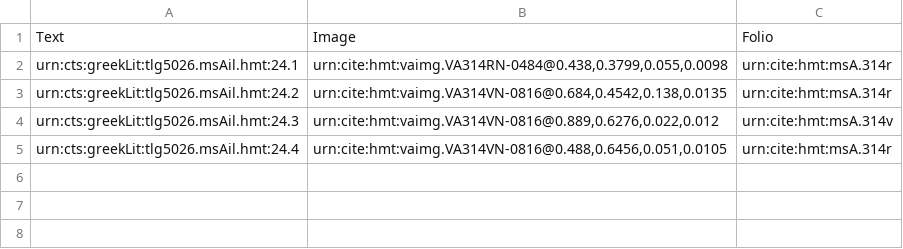
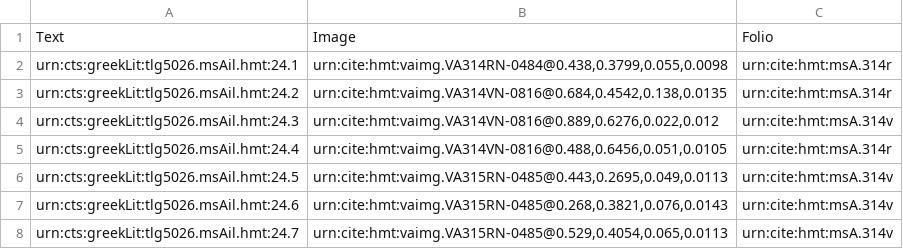
Before and after one commit to hmteditors/il24-all, a CSV file: collections/venA-interlinear.csv, drawn as a sheet; the diff names each change by its address in the sheet, - before the commit and + after, or states it on an @@ line.

Commit message:
Update venA-interlinear.csv

```diff
--- a/collections/venA-interlinear.csv
+++ b/collections/venA-interlinear.csv
+row 6: urn:cts:greekLit:tlg5026.msAil.hmt:24.5 | urn:cite:hmt:vaimg.VA315RN-0485@0.443,0.2695,0.049,0.0113 | urn:cite:hmt:msA.314v
+row 7: urn:cts:greekLit:tlg5026.msAil.hmt:24.6 | urn:cite:hmt:vaimg.VA315RN-0485@0.268,0.3821,0.076,0.0143 | urn:cite:hmt:msA.314v
+row 8: urn:cts:greekLit:tlg5026.msAil.hmt:24.7 | urn:cite:hmt:vaimg.VA315RN-0485@0.529,0.4054,0.065,0.0113 | urn:cite:hmt:msA.314v
```
